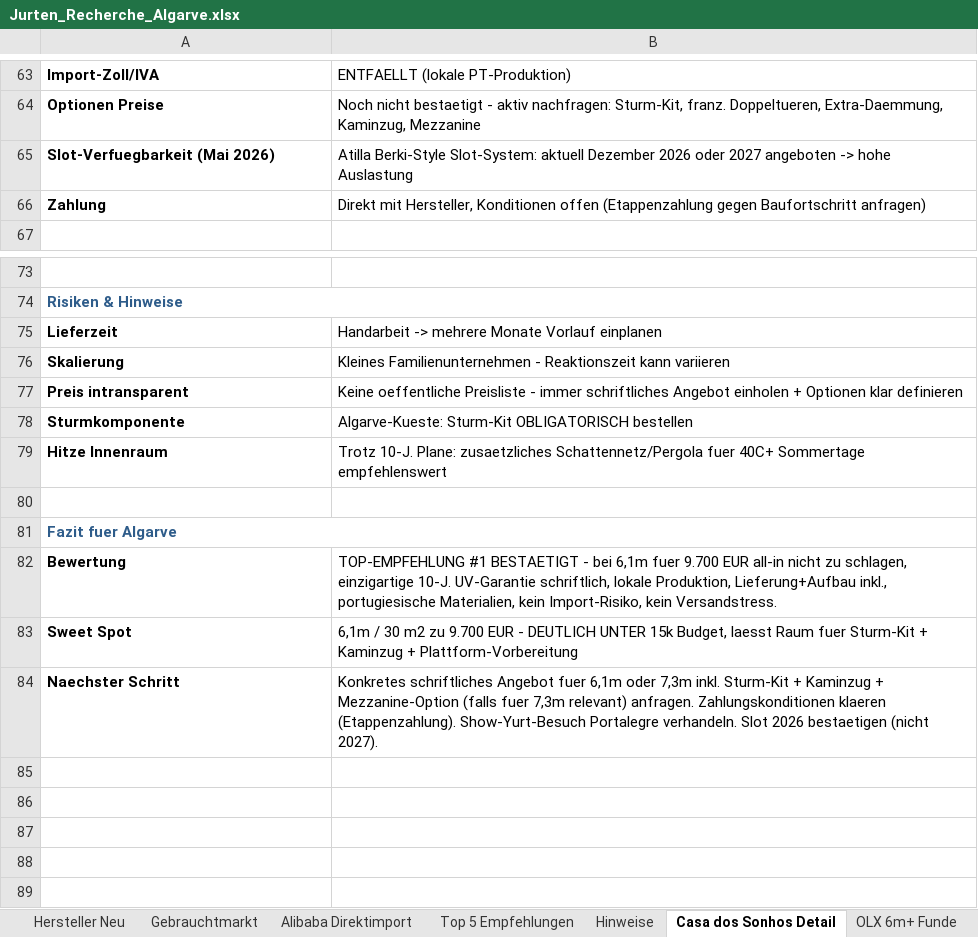
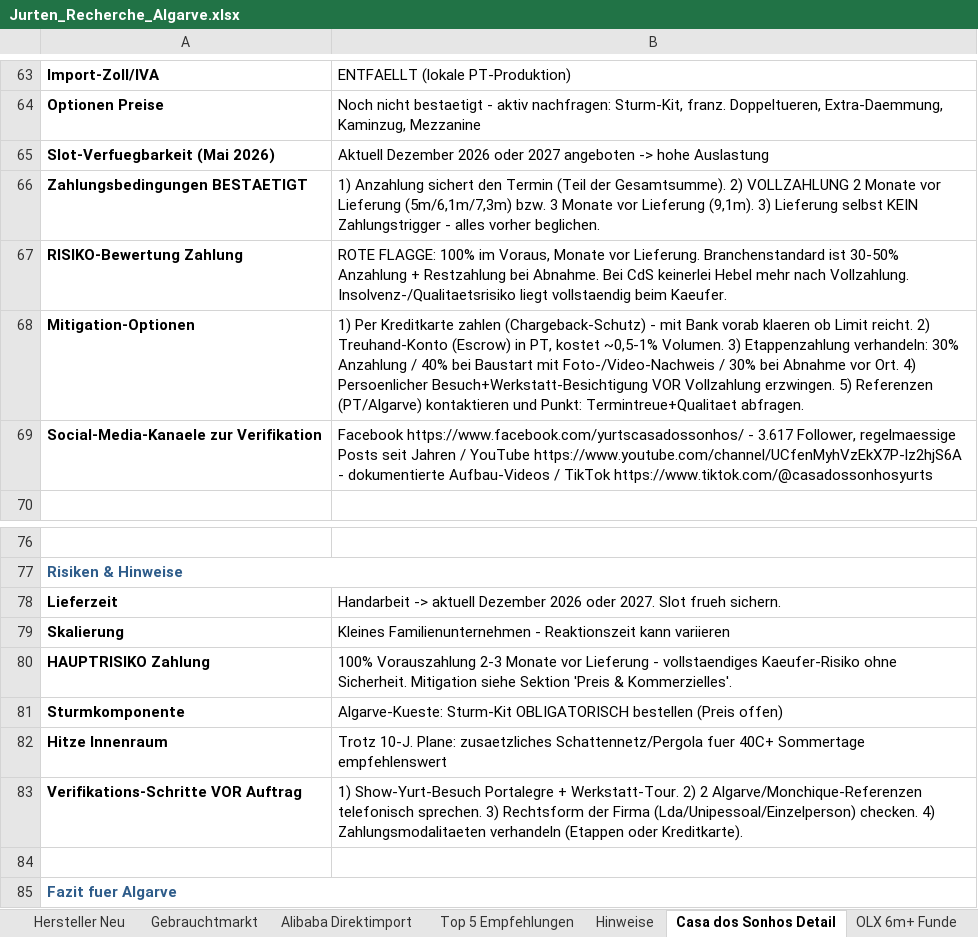
Before and after one commit to SynerGrow/Jurte, an Excel workbook: Jurten_Recherche_Algarve.xlsx, sheet Casa dos Sonhos Detail, drawn as a sheet; only a part is shown, gaps mark what is left out; the shorter side is filled out with more unchanged rows; values as stored, in another font and other column widths than the file's, no borders; removed rows and columns are numbered as before the commit, all else as after; the diff names each change by its address in the sheet, - before the commit and + after, or states it on an @@ line.

```diff
--- a/Jurten_Recherche_Algarve.xlsx (sheet Casa dos Sonhos Detail)
+++ b/Jurten_Recherche_Algarve.xlsx (sheet Casa dos Sonhos Detail)
-B65: Atilla Berki-Style Slot-System: aktuell Dezember 2026…
+B65: Aktuell Dezember 2026…
-row 66: Zahlung | Direkt mit Hersteller, Konditionen offen (Etappenzahlung gegen Baufortschritt anfragen)
+row 66: Zahlungsbedingungen BESTAETIGT | 1) Anzahlung sichert den Termin (Teil der Gesamtsumme). 2) VOLLZAHLUNG 2 Monate vor Lieferung (5m/6,1m/7,3m) bzw. 3 Monate vor Lieferung (9,1m). 3) Lieferung selbst KEIN Zahlungstrigger - alles vorher beglichen.
+row 67: RISIKO-Bewertung Zahlung | ROTE FLAGGE: 100% im Voraus, Monate vor Lieferung. Branchenstandard ist 30-50% Anzahlung + Restzahlung bei Abnahme. Bei CdS keinerlei Hebel mehr nach Vollzahlung. Insolvenz-/Qualitaetsrisiko liegt vollstaendig beim Kaeufer.
+row 68: Mitigation-Optionen | 1) Per Kreditkarte zahlen (Chargeback-Schutz) - mit Bank vorab klaeren ob Limit reicht. 2) Treuhand-Konto (Escrow) in PT, kostet ~0,5-1% Volumen. 3) Etappenzahlung verhandeln: 30% Anzahlung / 40% bei Baustart mit Foto-/Video-Nachweis / 30% bei Abnahme vor Ort. 4) Persoenlicher Besuch+Werkstatt-Besichtigung VOR Vollzahlung erzwingen. 5) Referenzen (PT/Algarve) kontaktieren und Punkt: Termintreue+Qualitaet abfragen.
+row 69: Social-Media-Kanaele zur Verifikation | Facebook https://www.facebook.com/yurtscasadossonhos/ - 3.617 Follower, regelmaessige Posts seit Jahren / YouTube https://www.youtube.com/channel/UCfenMyhVzEkX7P-lz2hjS6A - dokumentierte Aufbau-Videos / TikTok https://www.tiktok.com/@casadossonhosyurts
-B78: Handarbeit -> mehrere Monate Vorlauf einplanen
+B78: Handarbeit -> aktuell Dezember 2026 oder 2027. Slot frueh sichern.
-row 77: Preis intransparent | Keine oeffentliche Preisliste - immer schriftliches Angebot einholen + Optionen klar definieren
+row 80: HAUPTRISIKO Zahlung | 100% Vorauszahlung 2-3 Monate vor Lieferung - vollstaendiges Kaeufer-Risiko ohne Sicherheit. Mitigation siehe Sektion 'Preis & Kommerzielles'.
-B81: …OBLIGATORISCH bestellen
+B81: …OBLIGATORISCH bestellen (Preis offen)
+row 83: Verifikations-Schritte VOR Auftrag | 1) Show-Yurt-Besuch Portalegre + Werkstatt-Tour. 2) 2 Algarve/Monchique-Referenzen telefonisch sprechen. 3) Rechtsform der Firma (Lda/Unipessoal/Einzelperson) checken. 4) Zahlungsmodalitaeten verhandeln (Etappen oder Kreditkarte).
```
Also changed, not shown: 1 other file.
